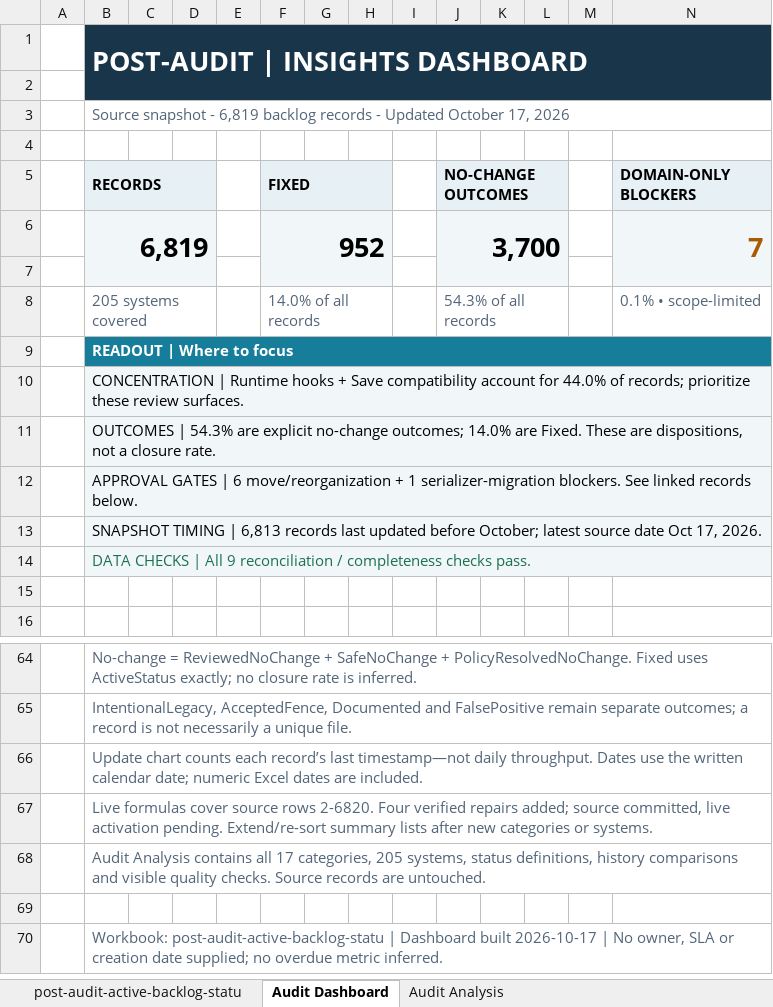
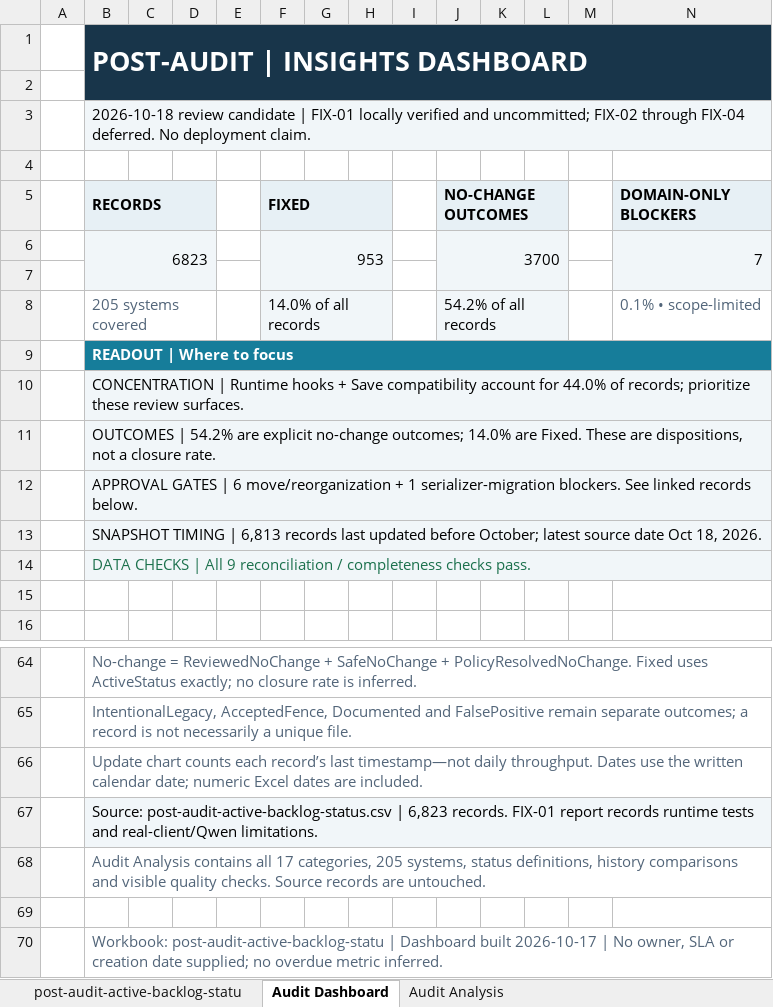
Before and after one commit to Nephtan/ConficturaUO, an Excel workbook: docs/codebase-audit/outputs/post-audit-active-backlog-status.xlsx, sheet Audit Dashboard, drawn as a sheet; only a part is shown, gaps mark what is left out; values as stored, in another font and other column widths than the file's, no borders; charts and pictures not drawn; removed rows and columns are numbered as before the commit, all else as after; the diff names each change by its address in the sheet, - before the commit and + after, or states it on an @@ line.

Commit message:
docs: record verified FIX-01 repair and local commit evidence
Record the accepted progress-preservation scope and source commit 1b49df74.
Reconcile the active repair backlog and workbook, goal, source traces, run logs,
independent-review history, and local-commit status without claiming deployment.

Document the Release/x86 build, forced script compile, 817 protection checks,
full-world persistence checks, 30 actual Player region crossings, normal gains,
Recall/gates and logout/save/reload/reconnect, plus three supervised Qwen choices.
Record that native enumeration/capture/input succeeded after direct local user
approval; keep the earlier denied attempt and harness issues as history.

Separate positive Resident demonstrations from the false-success gate report
and failed exact in-memory inventory comparison. Complete input save/profile
rollback and runtime shutdown passed. Keep best-effort diagnostic loss and
FIX-02 through FIX-04 grant/cap/accounting policy work explicit.

Preserve unrelated backlog rows and native workbook structure. Keep new test
fixtures, private model traces, accounts, saves and runtime output outside the
commit; preserve the regression harness externally with reproduction guidance.
No original Resident/Shardmind edits, model training, push or live activation.

```diff
--- a/docs/codebase-audit/outputs/post-audit-active-backlog-status.xlsx (sheet Audit Dashboard)
+++ b/docs/codebase-audit/outputs/post-audit-active-backlog-status.xlsx (sheet Audit Dashboard)
-B3 (RECORDS): Source snapshot - 6,819 backlog records - Updated October 17, 2026
+B3 (RECORDS): 2026-10-18 review candidate | FIX-01 locally verified and uncommitted; FIX-02 through FIX-04 deferred. No deployment claim.
@@ B3 fill: none → #F1F6F9, text colour: #526579 → black @@
-row 6:  | 6,819 |  |  |  | 952 |  |  |  | 3,700 |  |  |  | 7
+row 6:  | 6823 |  |  |  | 953 |  |  |  | 3700 |  |  |  | 7
@@ F8 fill: none → #F1F6F9, text colour: #526579 → black @@
-J8 (NO-CHANGE OUTCOMES): 54.3% of all records
+J8 (NO-CHANGE OUTCOMES): 54.2% of all records
@@ J8 fill: none → #F1F6F9, text colour: #526579 → black @@
-B11 (RECORDS): OUTCOMES | 54.3% are explicit…
+B11 (RECORDS): OUTCOMES | 54.2% are explicit…
-B13 (RECORDS): …date Oct 17, 2026.
+B13 (RECORDS): …date Oct 18, 2026.
-B67 (RECORDS): Live formulas cover source rows 2-6820. Four verified repairs added; source committed, live activation pending. Extend/re-sort summary lists after new categories or systems.
+B67 (RECORDS): Source: post-audit-active-backlog-status.csv | 6,823 records. FIX-01 report records runtime tests and real-client/Qwen limitations.
@@ B67 fill: none → #F1F6F9, text colour: #526579 → black @@
```
Also changed, not shown: sheet post-audit-active-backlog-statu, sheet Audit Analysis, formulas that keep their value, hidden cells, charts or pictures, 12 other files.
